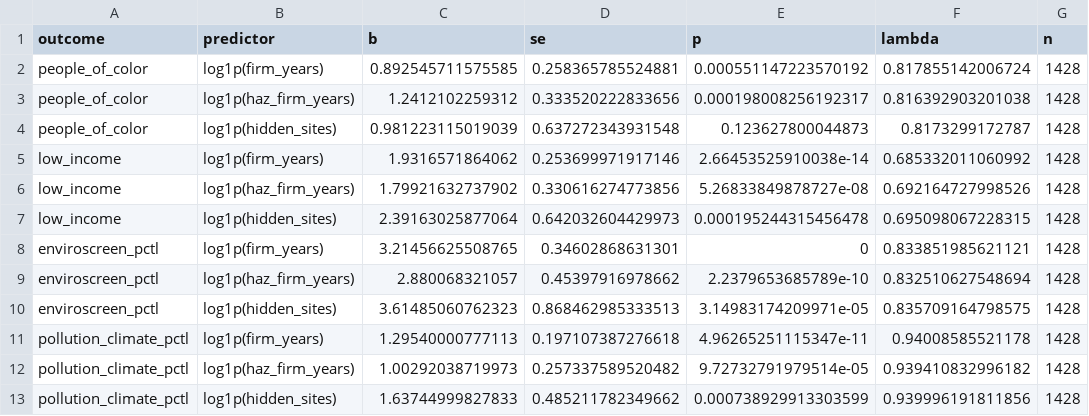
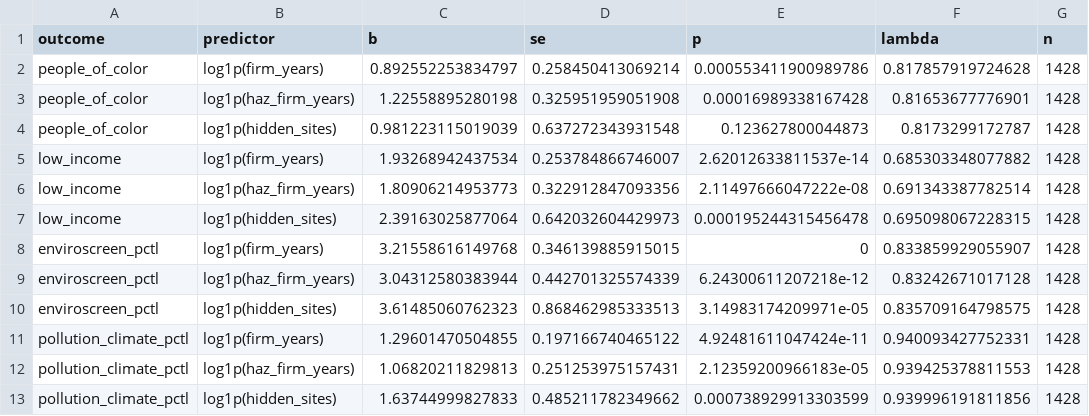
Before and after one commit to pdez90/Colorado_hiddenhazards, a CSV file: data/results/corridors/legacy_tract_models.csv, drawn as a sheet.

```diff
--- a/data/results/corridors/legacy_tract_models.csv
+++ b/data/results/corridors/legacy_tract_models.csv
@@ -1,13 +1,13 @@
 outcome,predictor,b,se,p,lambda,n
-people_of_color,log1p(firm_years),0.892545711575585,0.258365785524881,0.000551147223570192,0.817855142006724,1428
-people_of_color,log1p(haz_firm_years),1.2412102259312,0.333520222833656,0.000198008256192317,0.816392903201038,1428
+people_of_color,log1p(firm_years),0.892552253834797,0.258450413069214,0.000553411900989786,0.817857919724628,1428
+people_of_color,log1p(haz_firm_years),1.22558895280198,0.325951959051908,0.00016989338167428,0.81653677776901,1428
 people_of_color,log1p(hidden_sites),0.981223115019039,0.637272343931548,0.123627800044873,0.8173299172787,1428
-low_income,log1p(firm_years),1.9316571864062,0.253699971917146,2.66453525910038e-14,0.685332011060992,1428
-low_income,log1p(haz_firm_years),1.79921632737902,0.330616274773856,5.26833849878727e-08,0.692164727998526,1428
+low_income,log1p(firm_years),1.93268942437534,0.253784866746007,2.62012633811537e-14,0.685303348077882,1428
+low_income,log1p(haz_firm_years),1.80906214953773,0.322912847093356,2.11497666047222e-08,0.691343387782514,1428
 low_income,log1p(hidden_sites),2.39163025877064,0.642032604429973,0.000195244315456478,0.695098067228315,1428
-enviroscreen_pctl,log1p(firm_years),3.21456625508765,0.34602868631301,0,0.833851985621121,1428
-enviroscreen_pctl,log1p(haz_firm_years),2.880068321057,0.45397916978662,2.2379653685789e-10,0.832510627548694,1428
+enviroscreen_pctl,log1p(firm_years),3.21558616149768,0.346139885915015,0,0.833859929055907,1428
+enviroscreen_pctl,log1p(haz_firm_years),3.04312580383944,0.442701325574339,6.24300611207218e-12,0.83242671017128,1428
 enviroscreen_pctl,log1p(hidden_sites),3.61485060762323,0.868462985333513,3.14983174209971e-05,0.835709164798575,1428
-pollution_climate_pctl,log1p(firm_years),1.29540000777113,0.197107387276618,4.96265251115347e-11,0.94008585521178,1428
-pollution_climate_pctl,log1p(haz_firm_years),1.00292038719973,0.257337589520482,9.72732791979514e-05,0.939410832996182,1428
+pollution_climate_pctl,log1p(firm_years),1.29601470504855,0.197166740465122,4.92481611047424e-11,0.940093427752331,1428
+pollution_climate_pctl,log1p(haz_firm_years),1.06820211829813,0.251253975157431,2.12359200966183e-05,0.939425378811553,1428
 pollution_climate_pctl,log1p(hidden_sites),1.63744999827833,0.485211782349662,0.000738929913303599,0.939996191811856,1428
```
Also changed, not shown: data/results/corridors/cells_500m.csv, data/results/corridors/ellison_glaeser_by_sector_edition.csv, 23 other files.
